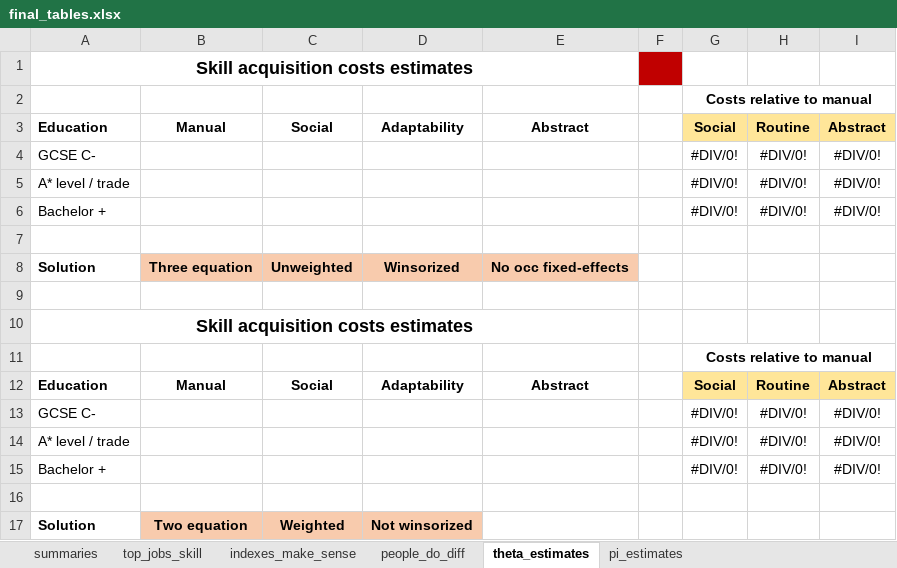
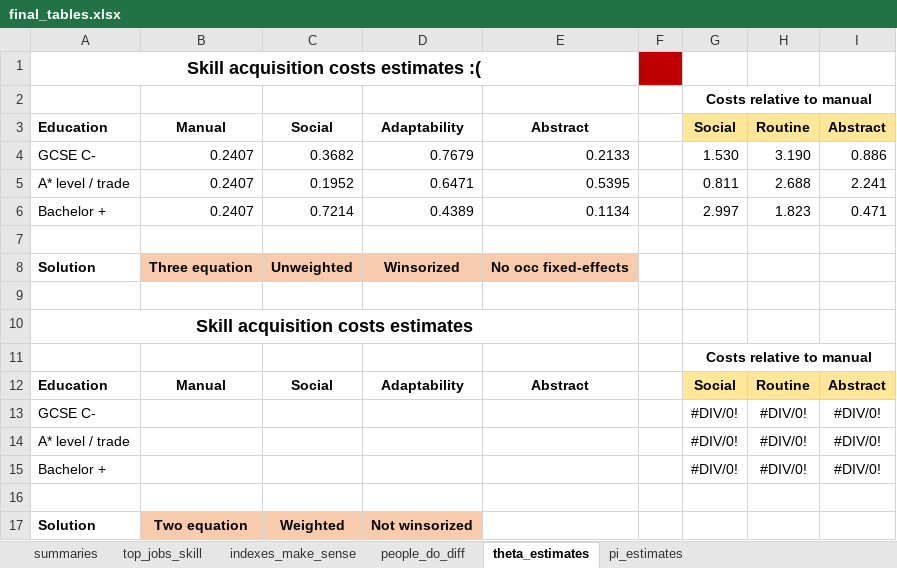
Before and after one commit to cesarlgm/skills_uk, an Excel workbook: results/tables/final_tables.xlsx, sheet theta_estimates, drawn as a sheet; values as stored, in another font and other column widths than the file's, no borders; removed rows and columns are numbered as before the commit, all else as after; the diff names each change by its address in the sheet, - before the commit and + after, or states it on an @@ line.

Commit message:
Stage before returning to two squation solution

```diff
--- a/results/tables/final_tables.xlsx (sheet theta_estimates)
+++ b/results/tables/final_tables.xlsx (sheet theta_estimates)
-A1: Skill acquisition costs estimates
+A1: Skill acquisition costs estimates :(
-row 4: GCSE C- |  |  |  |  |  | #DIV/0! | #DIV/0! | #DIV/0!
-row 5: A* level / trade |  |  |  |  |  | #DIV/0! | #DIV/0! | #DIV/0!
-row 6: Bachelor + |  |  |  |  |  | #DIV/0! | #DIV/0! | #DIV/0!
+row 4: GCSE C- | 0.2407 | 0.3682 | 0.7679 | 0.2133 |  | 1.530 | 3.190 | 0.886
+row 5: A* level / trade | 0.2407 | 0.1952 | 0.6471 | 0.5395 |  | 0.811 | 2.688 | 2.241
+row 6: Bachelor + | 0.2407 | 0.7214 | 0.4389 | 0.1134 |  | 2.997 | 1.823 | 0.471
```
